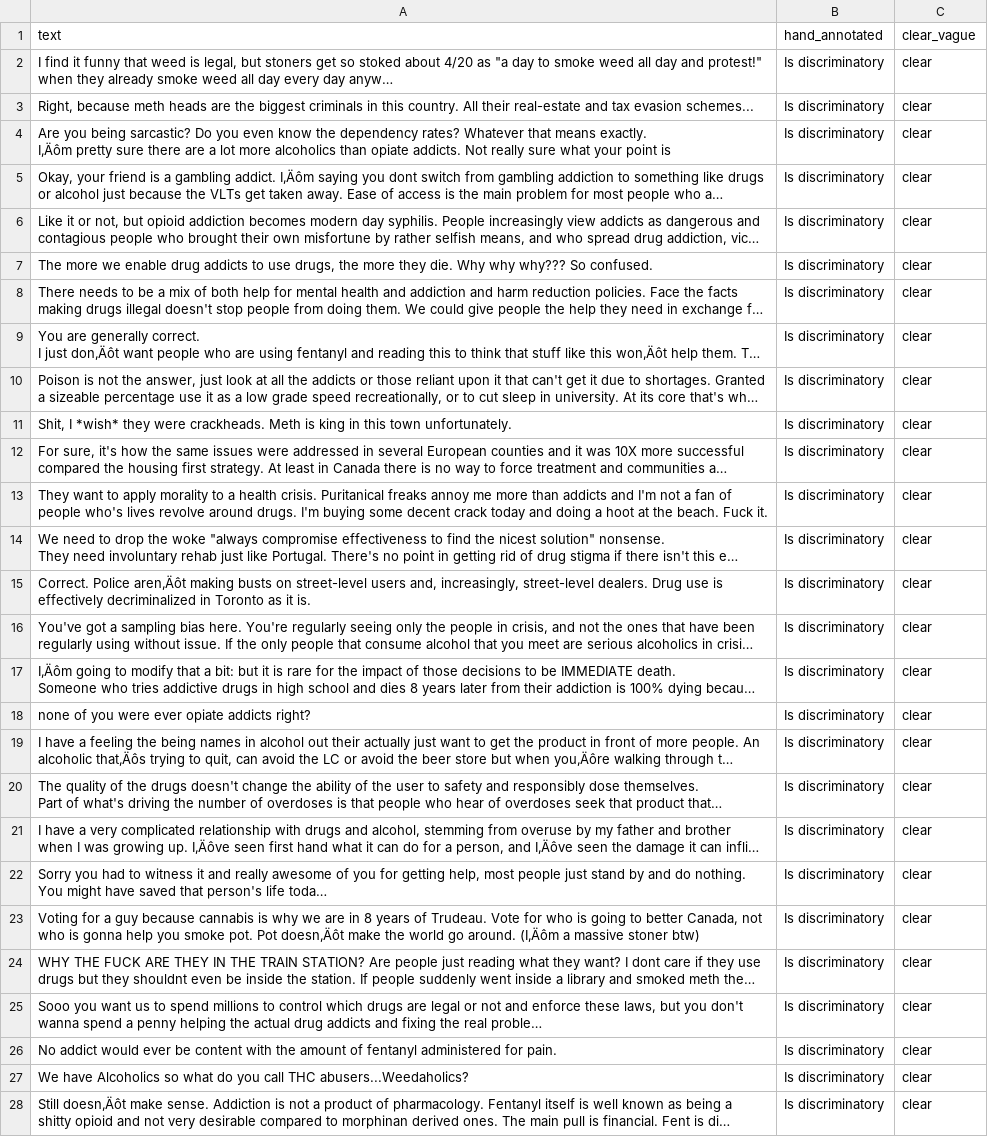
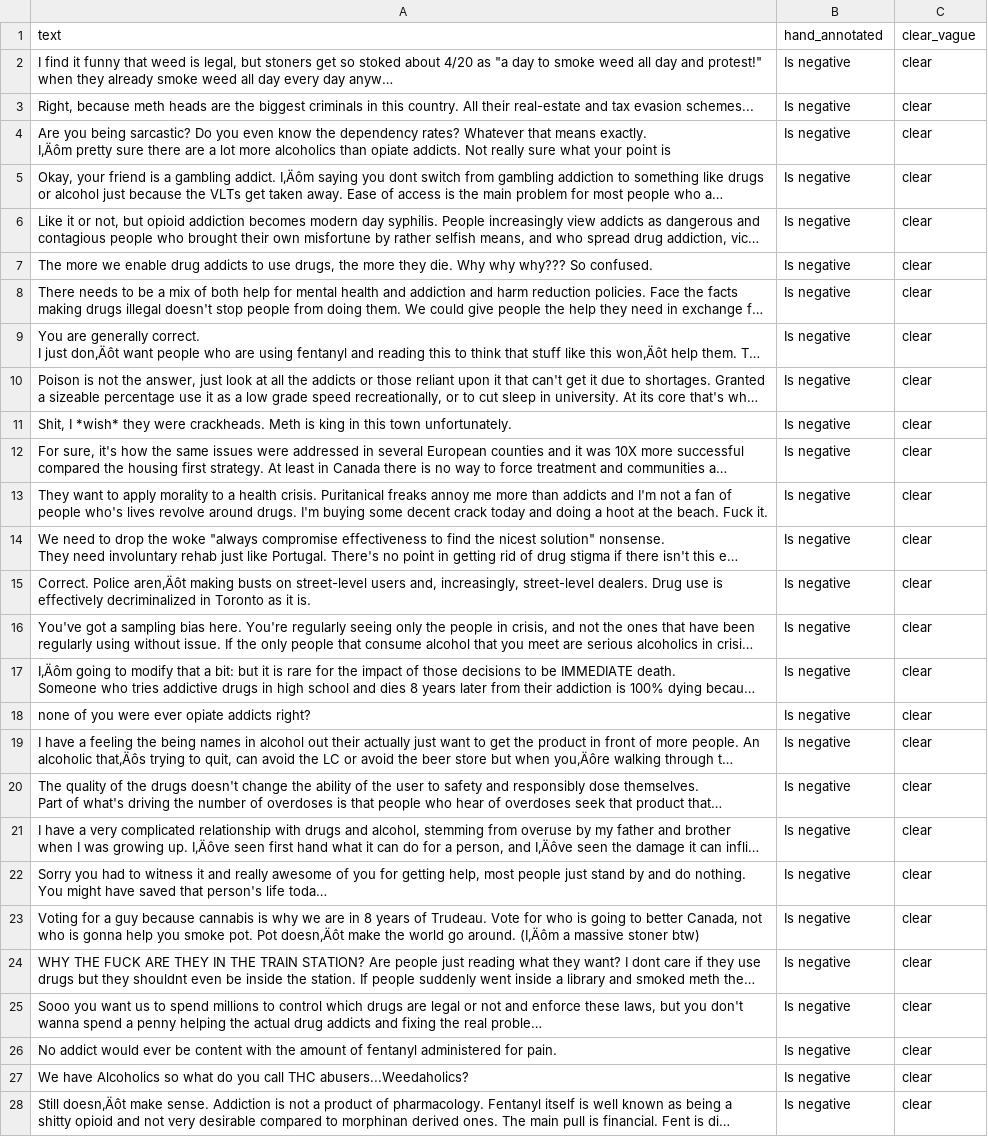
Before and after one commit to tanisseepp/scrubtest, a CSV file: phrase_engineering_stigma2.csv, drawn as a sheet; only a part is shown; long unchanged cells end in …; the diff covers the shown part only; the diff names each change by its address in the sheet, - before the commit and + after, or states it on an @@ line.

Commit message:
Add files via upload

```diff
--- a/phrase_engineering_stigma2.csv
+++ b/phrase_engineering_stigma2.csv
-B2:B28 (hand_annotated): Is discriminatory
+B2:B28 (hand_annotated): Is negative
```
Also changed, not shown: 173 edited cells elsewhere in this file.
